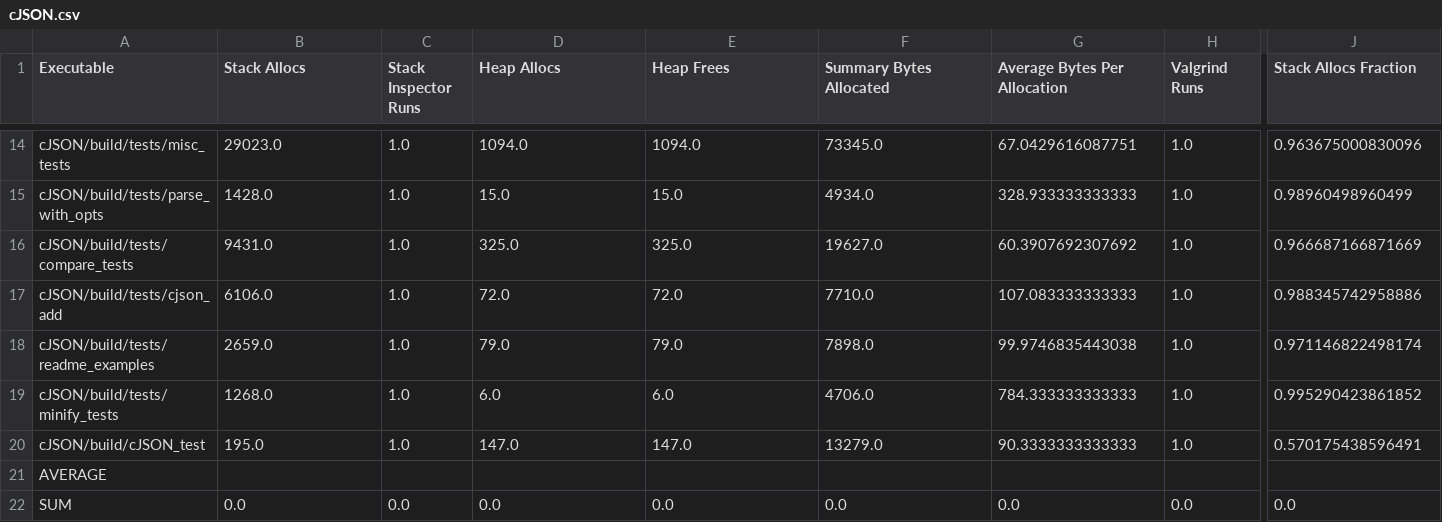
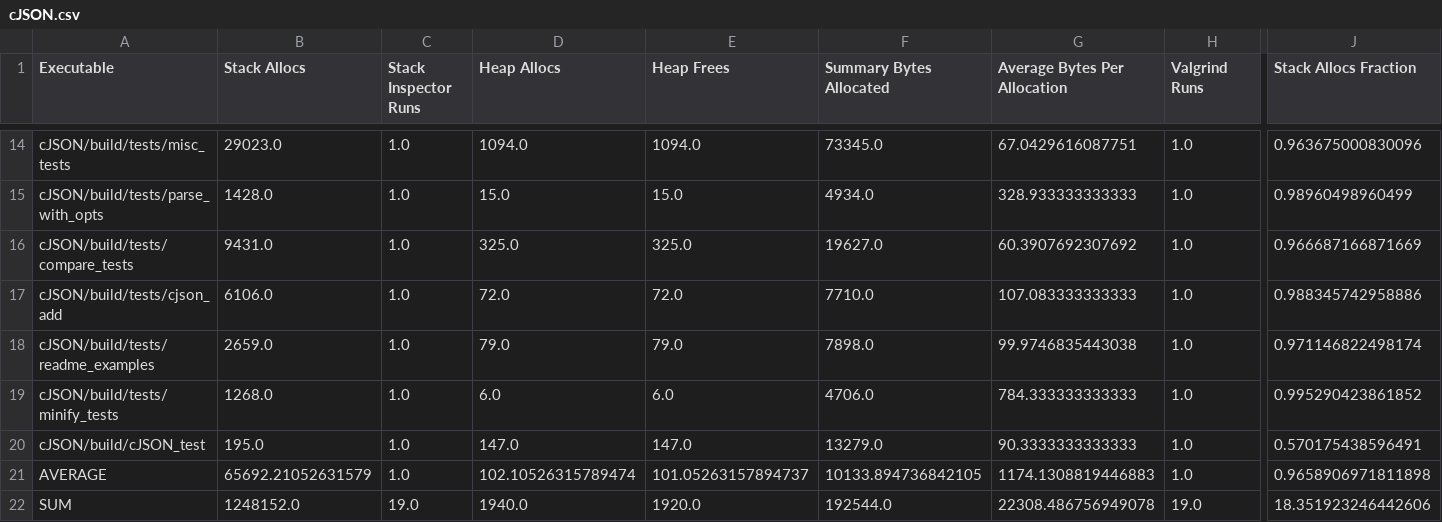
Before and after one commit to c71n93/alloc-inspector, a CSV file: results/c/cJSON.csv, drawn as a sheet; only a part is shown, gaps mark what is left out; the diff covers the shown part only; the diff names each change by its address in the sheet, - before the commit and + after, or states it on an @@ line.

```diff
--- a/results/c/cJSON.csv
+++ b/results/c/cJSON.csv
-B21 (Stack Allocs): (empty)
+B21 (Stack Allocs): 65692.21052631579
-C21 (Stack Inspector Runs): (empty)
+C21 (Stack Inspector Runs): 1.0
-D21 (Heap Allocs): (empty)
+D21 (Heap Allocs): 102.10526315789474
-E21 (Heap Frees): (empty)
+E21 (Heap Frees): 101.05263157894737
-F21 (Summary Bytes Allocated): (empty)
+F21 (Summary Bytes Allocated): 10133.894736842105
-G21 (Average Bytes Per Allocation): (empty)
+G21 (Average Bytes Per Allocation): 1174.1308819446883
-H21 (Valgrind Runs): (empty)
+H21 (Valgrind Runs): 1.0
-J21 (Stack Allocs Fraction): (empty)
+J21 (Stack Allocs Fraction): 0.9658906971811898
-B22 (Stack Allocs): 0.0
+B22 (Stack Allocs): 1248152.0
-C22 (Stack Inspector Runs): 0.0
+C22 (Stack Inspector Runs): 19.0
-D22 (Heap Allocs): 0.0
+D22 (Heap Allocs): 1940.0
-E22 (Heap Frees): 0.0
+E22 (Heap Frees): 1920.0
-F22 (Summary Bytes Allocated): 0.0
+F22 (Summary Bytes Allocated): 192544.0
-G22 (Average Bytes Per Allocation): 0.0
+G22 (Average Bytes Per Allocation): 22308.486756949078
-H22 (Valgrind Runs): 0.0
+H22 (Valgrind Runs): 19.0
-J22 (Stack Allocs Fraction): 0.0
+J22 (Stack Allocs Fraction): 18.351923246442606
```
Also changed, not shown: 9 edited cells elsewhere in this file, results/c++/glog.csv, results/c++/magic_enum.csv, 22 other files.
